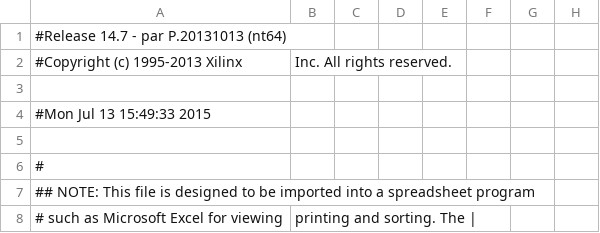
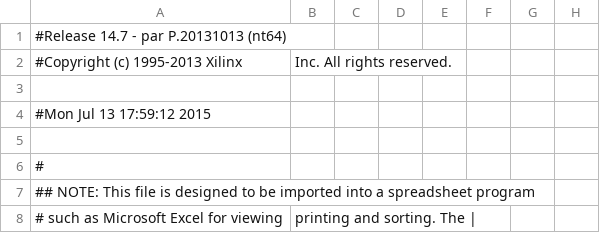
Before and after one commit to kn2cssl/MainBoardCode_v6, a CSV file: m_pad.csv, drawn as a sheet; only a part is shown; the diff names each change by its address in the sheet, - before the commit and + after, or states it on an @@ line.

```diff
--- a/m_pad.csv
+++ b/m_pad.csv
-A4: #Mon Jul 13 15:49:33 2015
+A4: #Mon Jul 13 17:59:12 2015
```
Also changed, not shown: 55 other files.
